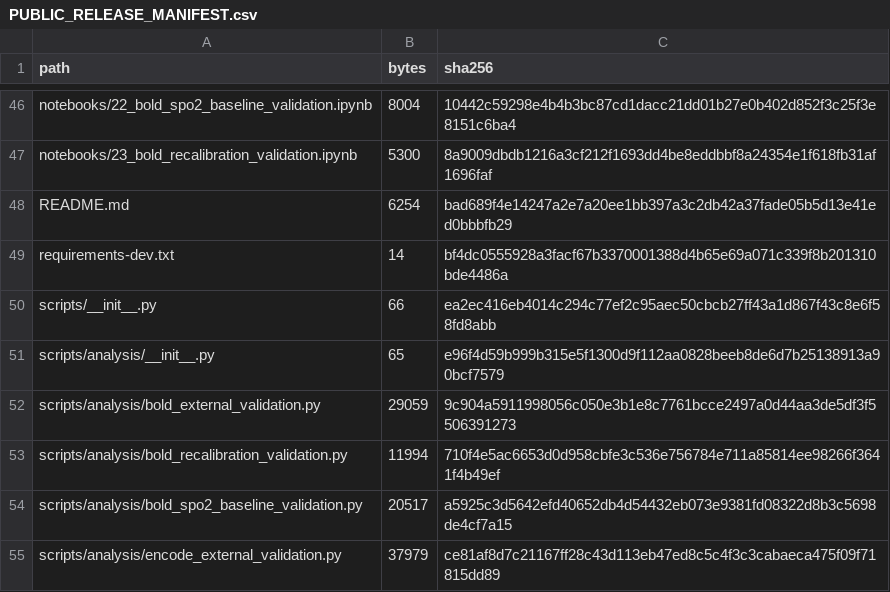
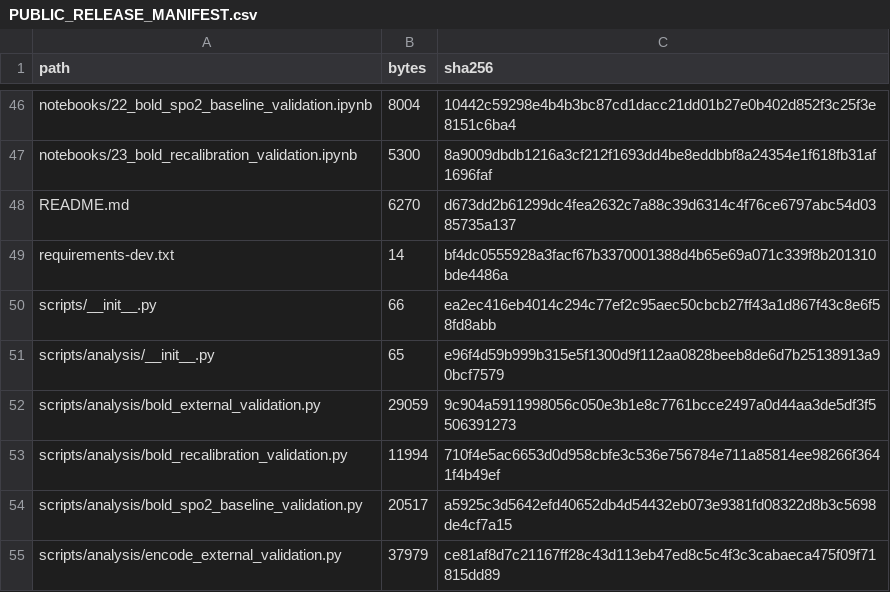
Before and after one commit to rijulgupta4/OpenOx, a CSV file: PUBLIC_RELEASE_MANIFEST.csv, drawn as a sheet; only a part is shown, gaps mark what is left out.

Commit message:
Refresh manifest after main update

```diff
--- a/PUBLIC_RELEASE_MANIFEST.csv
+++ b/PUBLIC_RELEASE_MANIFEST.csv
@@ -47,3 +47,3 @@ notebooks/22_bold_spo2_baseline_validation.ipynb,8004,10442c59298e4b4b3bc87cd1da
 notebooks/23_bold_recalibration_validation.ipynb,5300,8a9009dbdb1216a3cf212f1693dd4be8eddbbf8a24354e1f618fb31af1696faf
-README.md,6254,bad689f4e14247a2e7a20ee1bb397a3c2db42a37fade05b5d13e41ed0bbbfb29
+README.md,6270,d673dd2b61299dc4fea2632c7a88c39d6314c4f76ce6797abc54d0385735a137
 requirements-dev.txt,14,bf4dc0555928a3facf67b3370001388d4b65e69a071c339f8b201310bde4486a
```
